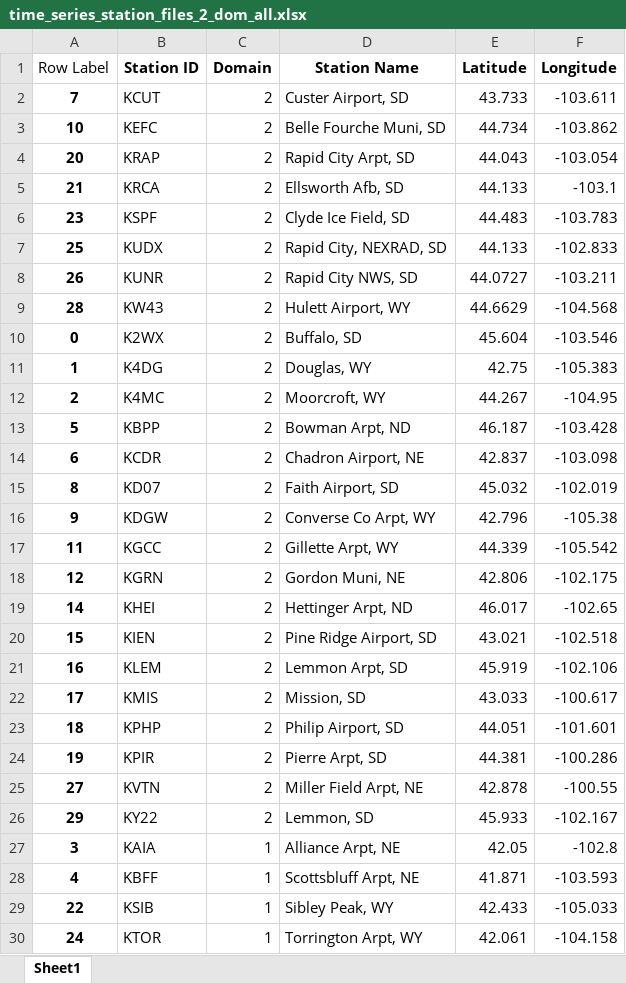
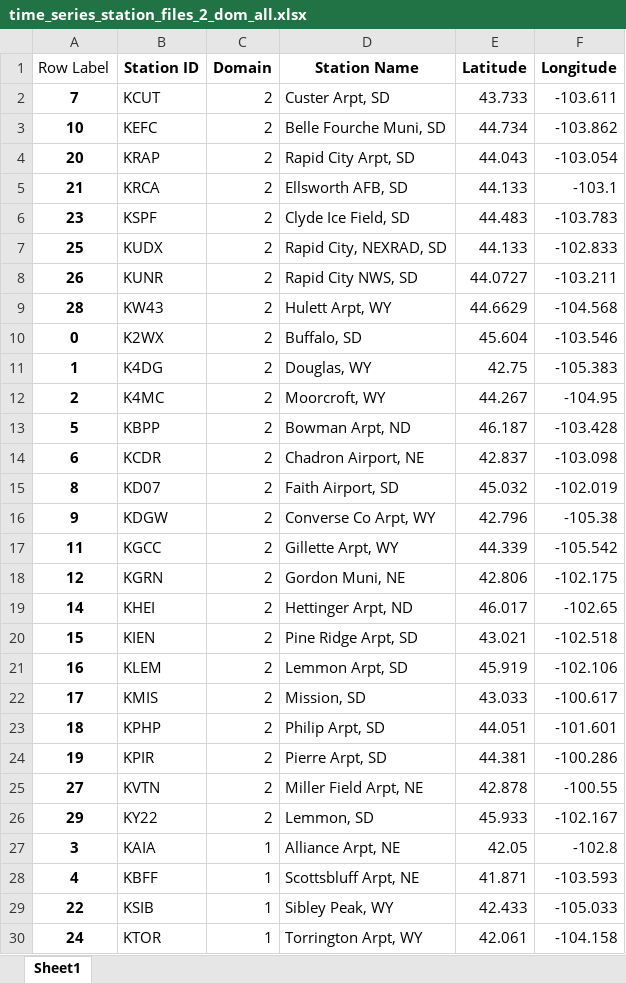
Before and after one commit to wjcapehart/SD_Mines_WRF_REALTIME, an Excel workbook: namelist_files_and_local_scripts/time_series_station_files_2_dom_all.xlsx, sheet Sheet1, drawn as a sheet; only a part is shown; values as stored, in another font and other column widths than the file's, no borders; the diff names each change by its address in the sheet, - before the commit and + after, or states it on an @@ line.

Commit message:
fixing station spreadsheets

```diff
--- a/namelist_files_and_local_scripts/time_series_station_files_2_dom_all.xlsx (sheet Sheet1)
+++ b/namelist_files_and_local_scripts/time_series_station_files_2_dom_all.xlsx (sheet Sheet1)
-D2 (Station Name): Custer Airport, SD
+D2 (Station Name): Custer Arpt, SD
-D5 (Station Name): Ellsworth Afb, SD
+D5 (Station Name): Ellsworth AFB, SD
-D9 (Station Name): Hulett Airport, WY
+D9 (Station Name): Hulett Arpt, WY
-D20 (Station Name): Pine Ridge Airport, SD
+D20 (Station Name): Pine Ridge Arpt, SD
-D23 (Station Name): Philip Airport, SD
+D23 (Station Name): Philip Arpt, SD
```
Also changed, not shown: namelist_files_and_local_scripts/time_series_station_files_3_dom_all.xlsx, 2 other files.
